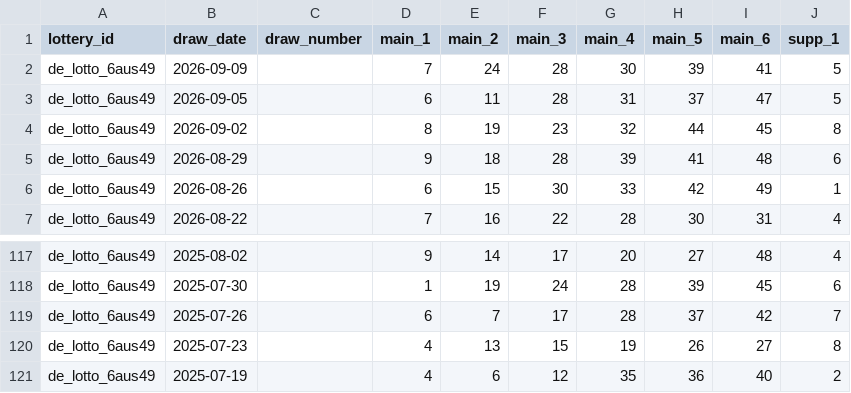
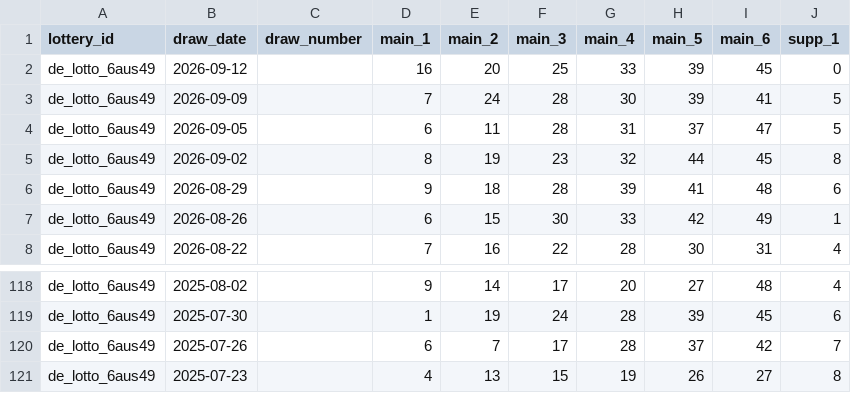
Before and after one commit to tonybjzhao/lottrun_flutter, a CSV file: docs/de_lotto_6aus49.csv, drawn as a sheet; only a part is shown, gaps mark what is left out.

```diff
--- a/docs/de_lotto_6aus49.csv
+++ b/docs/de_lotto_6aus49.csv
@@ -1,2 +1,3 @@
 lottery_id,draw_date,draw_number,main_1,main_2,main_3,main_4,main_5,main_6,supp_1
+de_lotto_6aus49,2026-09-12,,16,20,25,33,39,45,0
 de_lotto_6aus49,2026-09-09,,7,24,28,30,39,41,5
@@ -120,2 +121 @@ de_lotto_6aus49,2025-07-26,,6,7,17,28,37,42,7
 de_lotto_6aus49,2025-07-23,,4,13,15,19,26,27,8
-de_lotto_6aus49,2025-07-19,,4,6,12,35,36,40,2
```
Also changed, not shown: docs/fr_loto.csv, docs/uk_lotto.csv, 10 other files.
